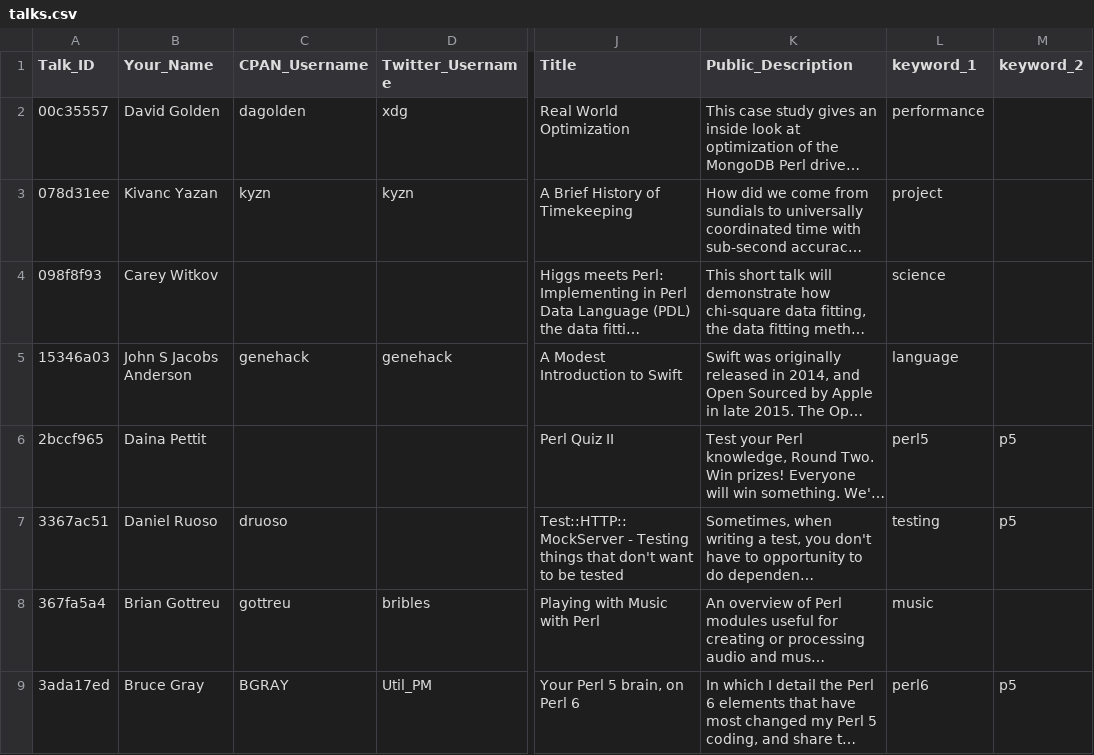
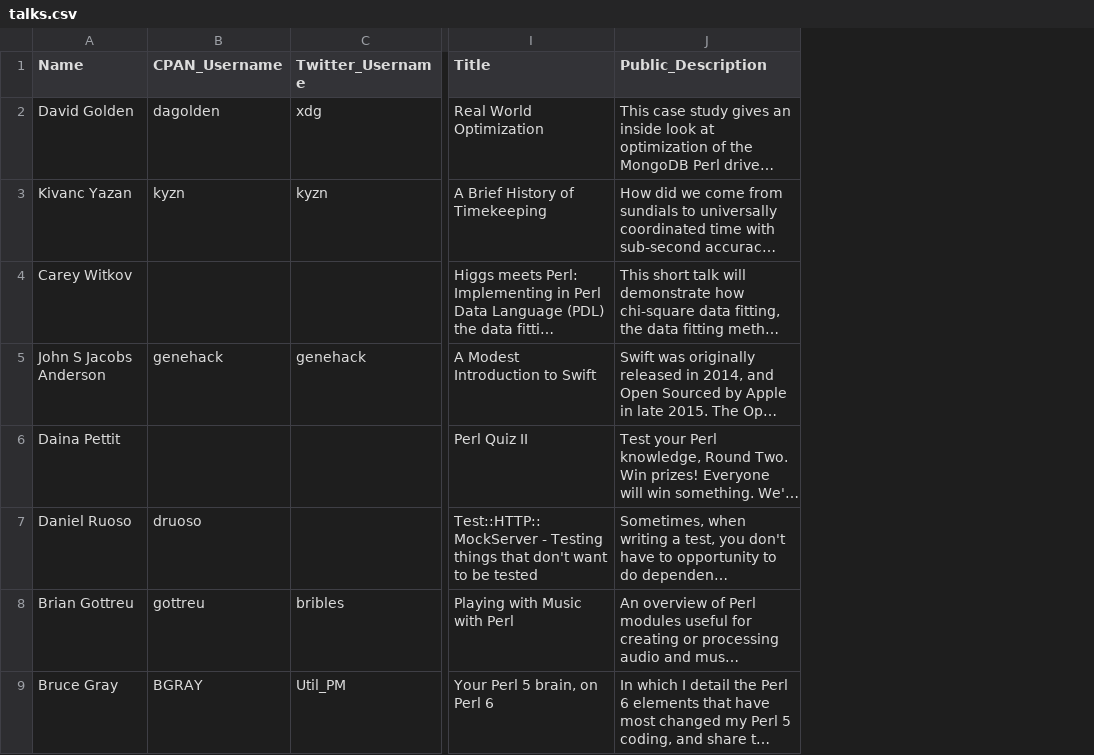
Before and after one commit to dcbpw/tpc-2017-dc, a CSV file: src/tpc-2017-dc/talks/talks.csv, drawn as a sheet; only a part is shown, gaps mark what is left out; long unchanged cells end in …; removed rows and columns are numbered as before the commit, all else as after; the diff covers the shown part only; the diff names each change by its address in the sheet, - before the commit and + after, or states it on an @@ line.

Commit message:
Update draft list of talks

```diff
--- a/src/tpc-2017-dc/talks/talks.csv
+++ b/src/tpc-2017-dc/talks/talks.csv
-column A (Talk_ID), rows 2-9: 00c35557 | 078d31ee | 098f8f93 | 15346a03 | 2bccf965 | 3367ac51 | 367fa5a4 | 3ada17ed
-column L (keyword_1), rows 2-9: performance | project | science | language | perl5 | testing | music | perl6
-column M (keyword_2), rows 6-9: p5 | p5 |  | p5
-A1: Your_Name
+A1: Name
```
Also changed, not shown: 5 added rows, 1 removed row and 3 edited cells elsewhere in this file, docs/tpc-2017-dc/talks/talks.csv, 15 other files.
